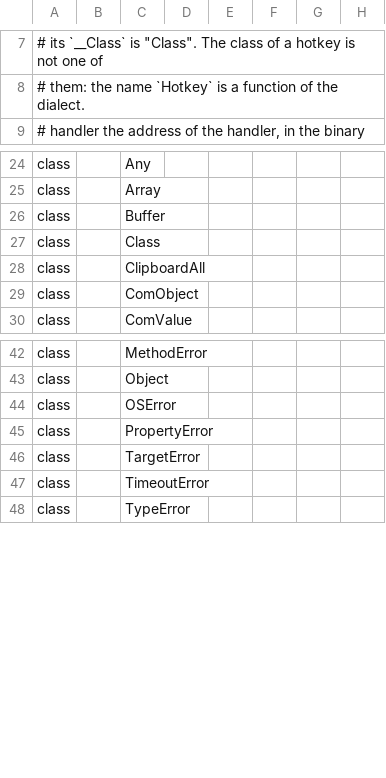
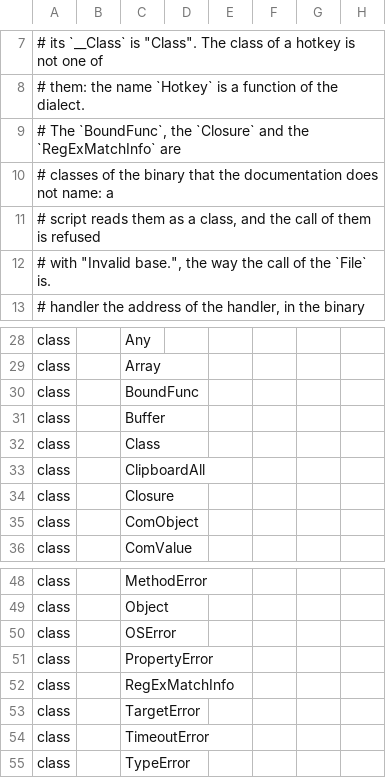
Before and after one commit to danalec/ahk, a TSV file: crates/ahk/reference/ahk-v2.0.19.surface.tsv, drawn as a sheet; only a part is shown, gaps mark what is left out; the diff names each change by its address in the sheet, - before the commit and + after, or states it on an @@ line.

Commit message:
The three classes that the binary has and the tree does not know
The BoundFunc, the Closure and the RegExMatchInfo are classes of the
dialect: a script reads them as a class, and the call of them is refused
with "Invalid base.", the way the call of the File and of the Func is.
The documentation of v2 does not name them, and the tree did not carry
them, so the table of the surface was missing three names of v2.

Measured on the binary of v2.0.19 on 2026-10-31: the comparison is in
egm-review/compare_unknown_classes.py (11 cases: every one of them is the
same), and the members that every class has are the members of them.

```diff
--- a/crates/ahk/reference/ahk-v2.0.19.surface.tsv
+++ b/crates/ahk/reference/ahk-v2.0.19.surface.tsv
+row 9: # The `BoundFunc`, the `Closure` and the `RegExMatchInfo` are
+row 10: # classes of the binary that the documentation does not name: a
+row 11: # script reads them as a class, and the call of them is refused
+row 12: # with "Invalid base.", the way the call of the `File` is.
+row 30: class |  | BoundFunc
+row 34: class |  | Closure
+row 52: class |  | RegExMatchInfo
```
Also changed, not shown: 6 other files.
